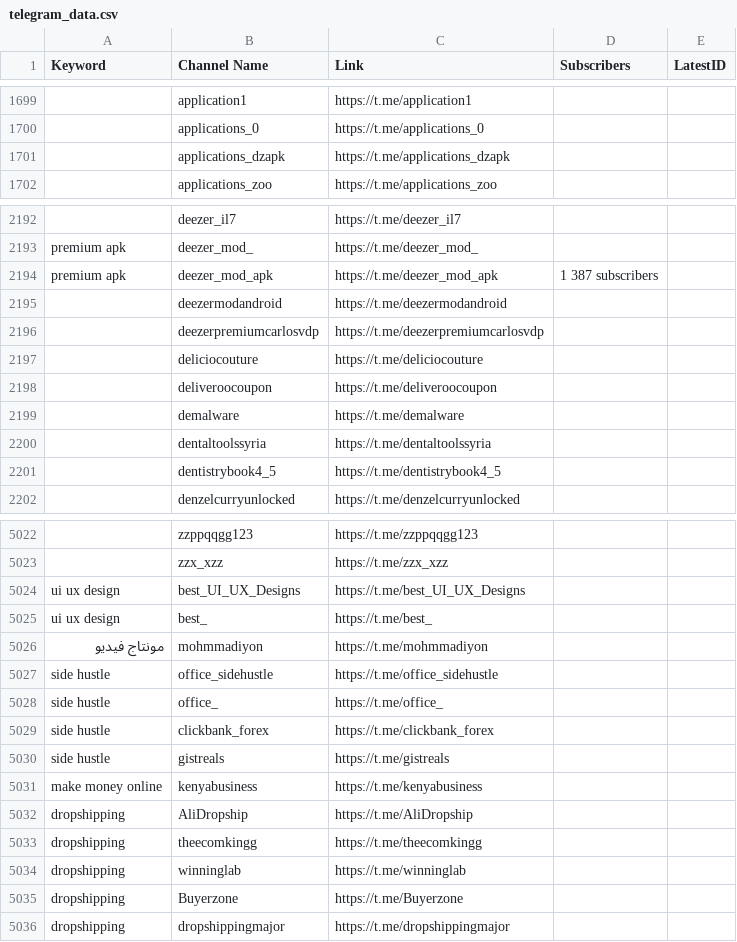
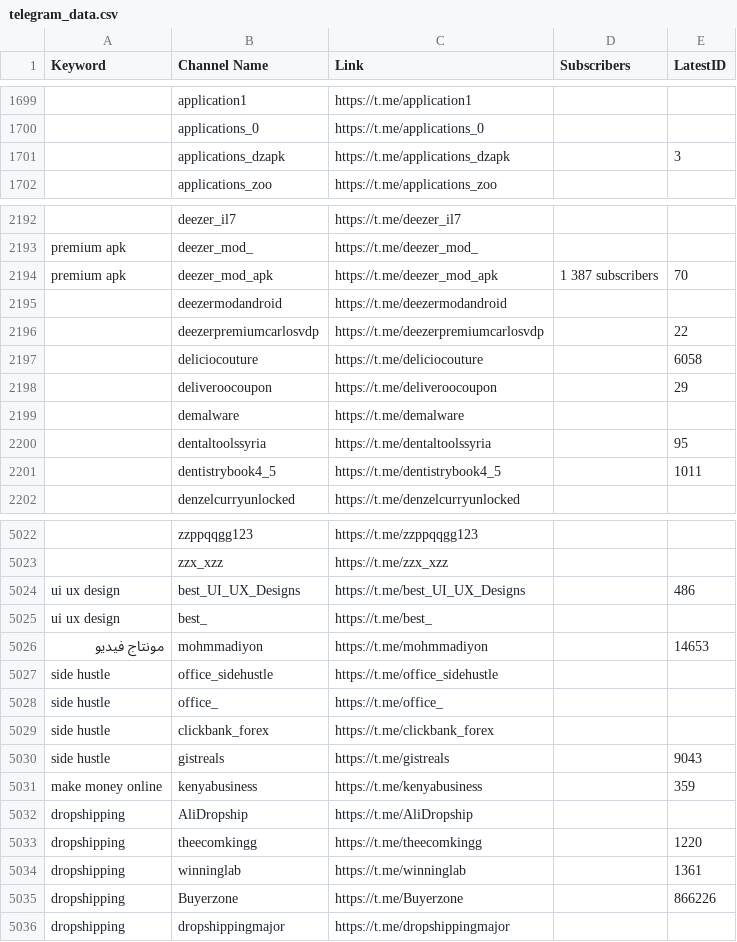
Before and after one commit to MoFlow00/Signal-X, a CSV file: telegram_data.csv, drawn as a sheet; only a part is shown, gaps mark what is left out; the diff covers the shown part only; the diff names each change by its address in the sheet, - before the commit and + after, or states it on an @@ line.

```diff
--- a/telegram_data.csv
+++ b/telegram_data.csv
-E1701 (LatestID): (empty)
+E1701 (LatestID): 3
-E2194 (LatestID): (empty)
+E2194 (LatestID): 70
-E2196 (LatestID): (empty)
+E2196 (LatestID): 22
-E2197 (LatestID): (empty)
+E2197 (LatestID): 6058
-E2198 (LatestID): (empty)
+E2198 (LatestID): 29
-E2200 (LatestID): (empty)
+E2200 (LatestID): 95
-E2201 (LatestID): (empty)
+E2201 (LatestID): 1011
-E5024 (LatestID): (empty)
+E5024 (LatestID): 486
-E5026 (LatestID): (empty)
+E5026 (LatestID): 14653
-E5030 (LatestID): (empty)
+E5030 (LatestID): 9043
-E5031 (LatestID): (empty)
+E5031 (LatestID): 359
-E5033 (LatestID): (empty)
+E5033 (LatestID): 1220
-E5034 (LatestID): (empty)
+E5034 (LatestID): 1361
-E5035 (LatestID): (empty)
+E5035 (LatestID): 866226
```
Also changed, not shown: 68 edited cells elsewhere in this file.
